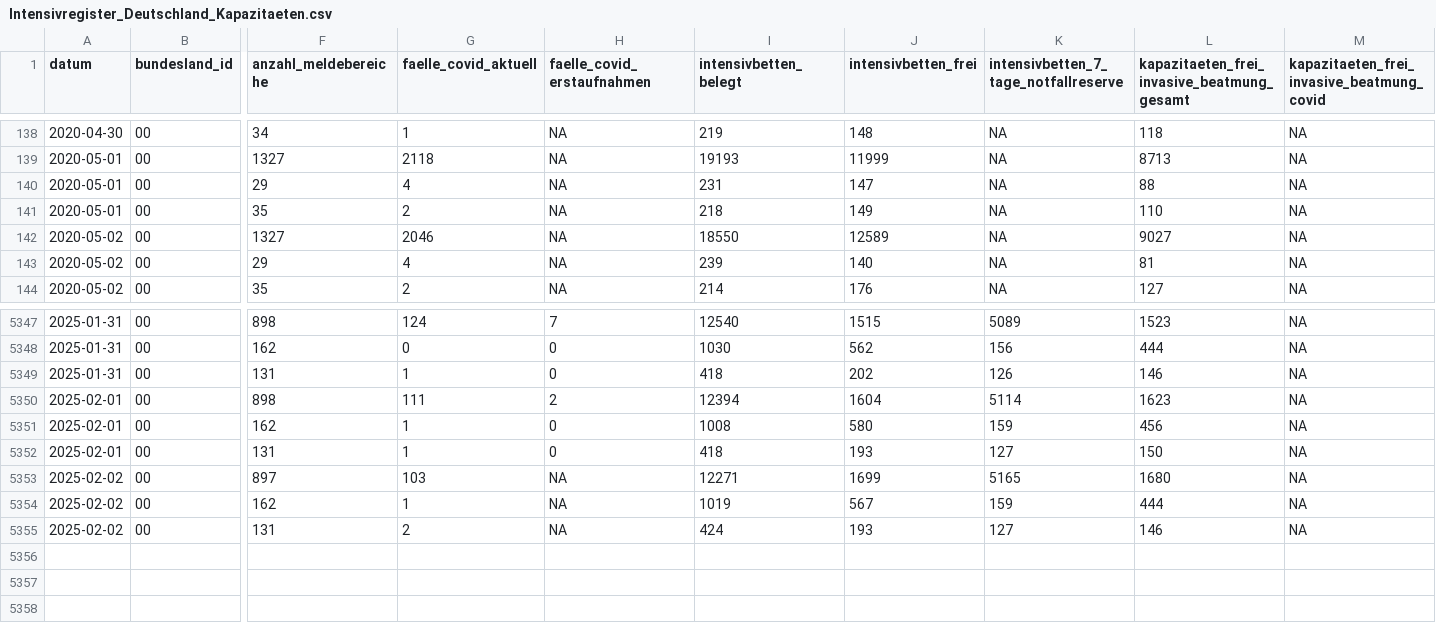
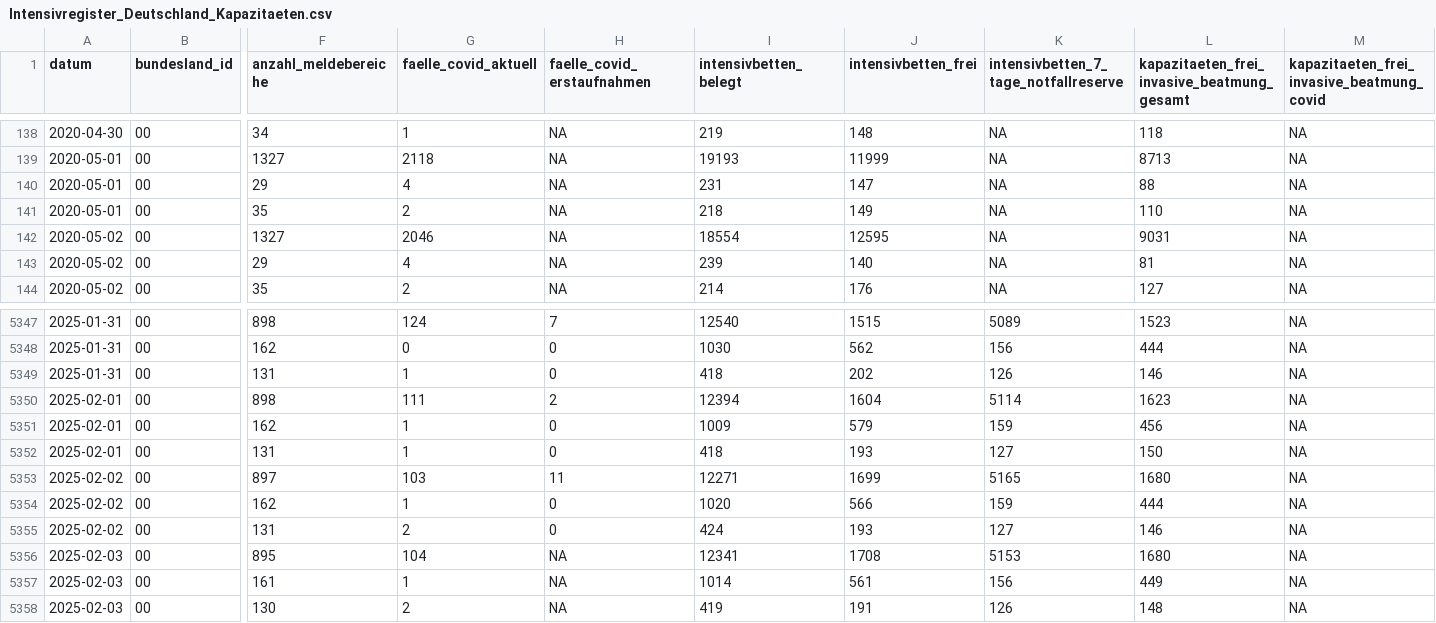
Before and after one commit to robert-koch-institut/Intensivkapazitaeten_und_COVID-19-Intensivbettenbelegung_in_Deutschland, a CSV file: Intensivregister_Deutschland_Kapazitaeten.csv, drawn as a sheet; only a part is shown, gaps mark what is left out; rows hold the shown columns only; the diff names each change by its address in the sheet, - before the commit and + after, or states it on an @@ line.

```diff
--- a/Intensivregister_Deutschland_Kapazitaeten.csv
+++ b/Intensivregister_Deutschland_Kapazitaeten.csv
-I142 (intensivbetten_belegt): 18550
+I142 (intensivbetten_belegt): 18554
-J142 (intensivbetten_frei): 12589
+J142 (intensivbetten_frei): 12595
-L142: 9027
+L142: 9031
-I5351 (intensivbetten_belegt): 1008
+I5351 (intensivbetten_belegt): 1009
-J5351 (intensivbetten_frei): 580
+J5351 (intensivbetten_frei): 579
-H5353 (faelle_covid_erstaufnahmen): NA
+H5353 (faelle_covid_erstaufnahmen): 11
-H5354:H5355 (faelle_covid_erstaufnahmen): NA
+H5354:H5355 (faelle_covid_erstaufnahmen): 0
-I5354 (intensivbetten_belegt): 1019
+I5354 (intensivbetten_belegt): 1020
-J5354 (intensivbetten_frei): 567
+J5354 (intensivbetten_frei): 566
+row 5356: 2025-02-03 | 00 | 895 | 104 | NA | 12341 | 1708 | 5153 | 1680 | NA
+row 5357: 2025-02-03 | 00 | 161 | 1 | NA | 1014 | 561 | 156 | 449 | NA
+row 5358: 2025-02-03 | 00 | 130 | 2 | NA | 419 | 191 | 126 | 148 | NA
```
Also changed, not shown: Intensivregister_Deutschland_Altersgruppen.csv, 8 other files.
